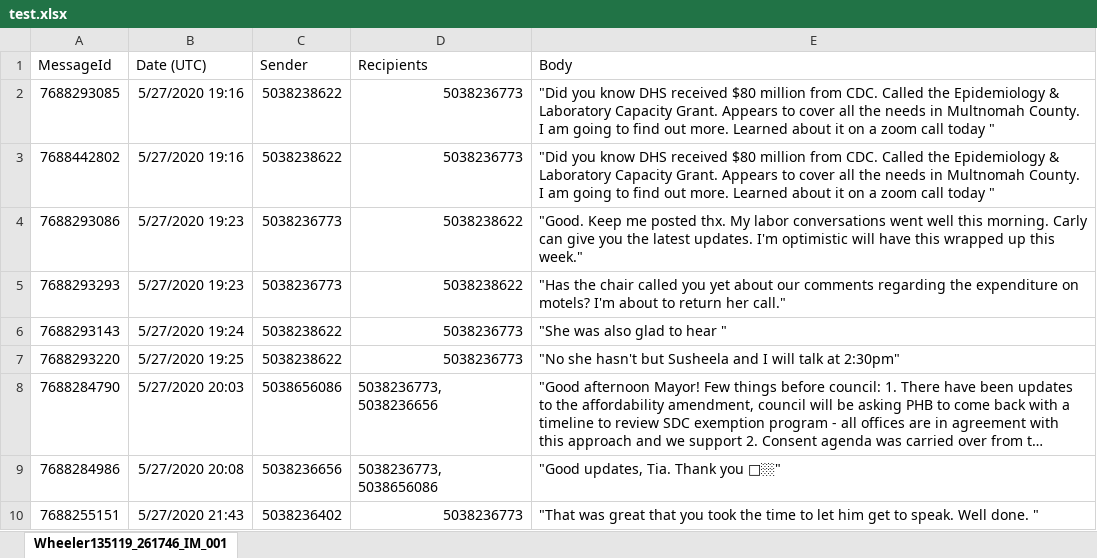
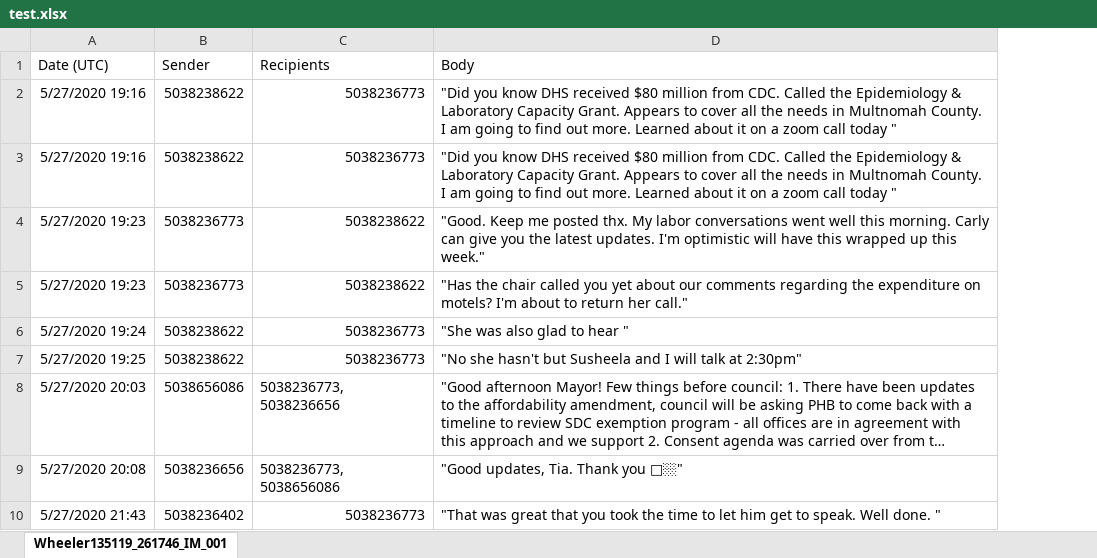
Before and after one commit to rjabraxton/foiareader, an Excel workbook: conversations/test.xlsx, sheet Wheeler135119_261746_IM_001, drawn as a sheet; only a part is shown; long unchanged cells end in …; values as stored, in another font and other column widths than the file's, no borders; the diff names each change by its address in the sheet, - before the commit and + after, or states it on an @@ line.

```diff
--- a/conversations/test.xlsx (sheet Wheeler135119_261746_IM_001)
+++ b/conversations/test.xlsx (sheet Wheeler135119_261746_IM_001)
-column A (MessageId), rows 2-10: 7688293085 | 7688442802 | 7688293086 | 7688293293 | 7688293143 | 7688293220 | 7688284790 | 7688284986 | 7688255151
```
Also changed, not shown: 4 other files.
